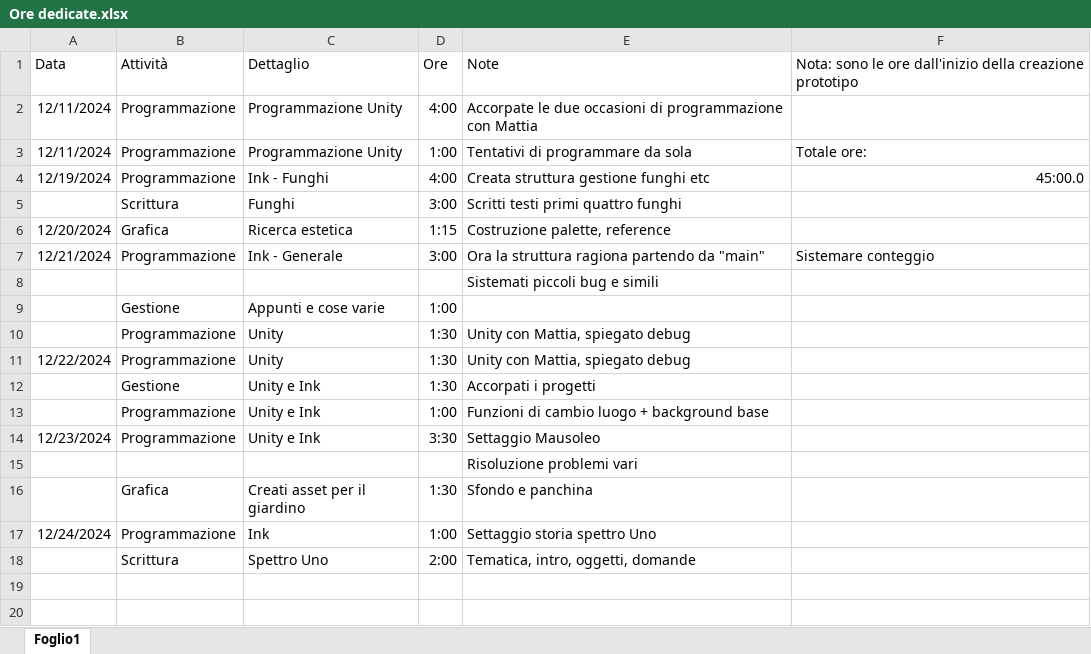
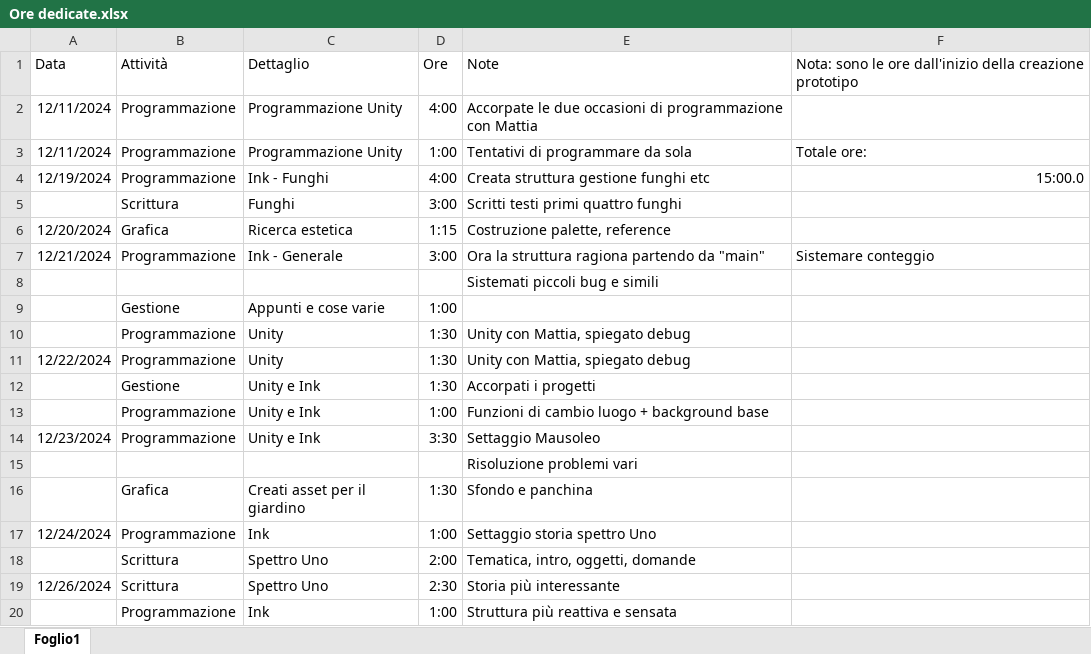
Before and after one commit to owof-games/Selania, an Excel workbook: Assets/Notes and Utilities/Ore dedicate.xlsx, sheet Foglio1, drawn as a sheet; values as stored, in another font and other column widths than the file's, no borders; the diff names each change by its address in the sheet, - before the commit and + after, or states it on an @@ line.

```diff
--- a/Assets/Notes and Utilities/Ore dedicate.xlsx (sheet Foglio1)
+++ b/Assets/Notes and Utilities/Ore dedicate.xlsx (sheet Foglio1)
-F4: 45:00.0
+F4: 15:00.0
+row 19: 12/26/2024 | Scrittura | Spettro Uno | 2:30 | Storia più interessante
+row 20:  | Programmazione | Ink | 1:00 | Struttura più reattiva e sensata
```
Also changed, not shown: 1 other file.
